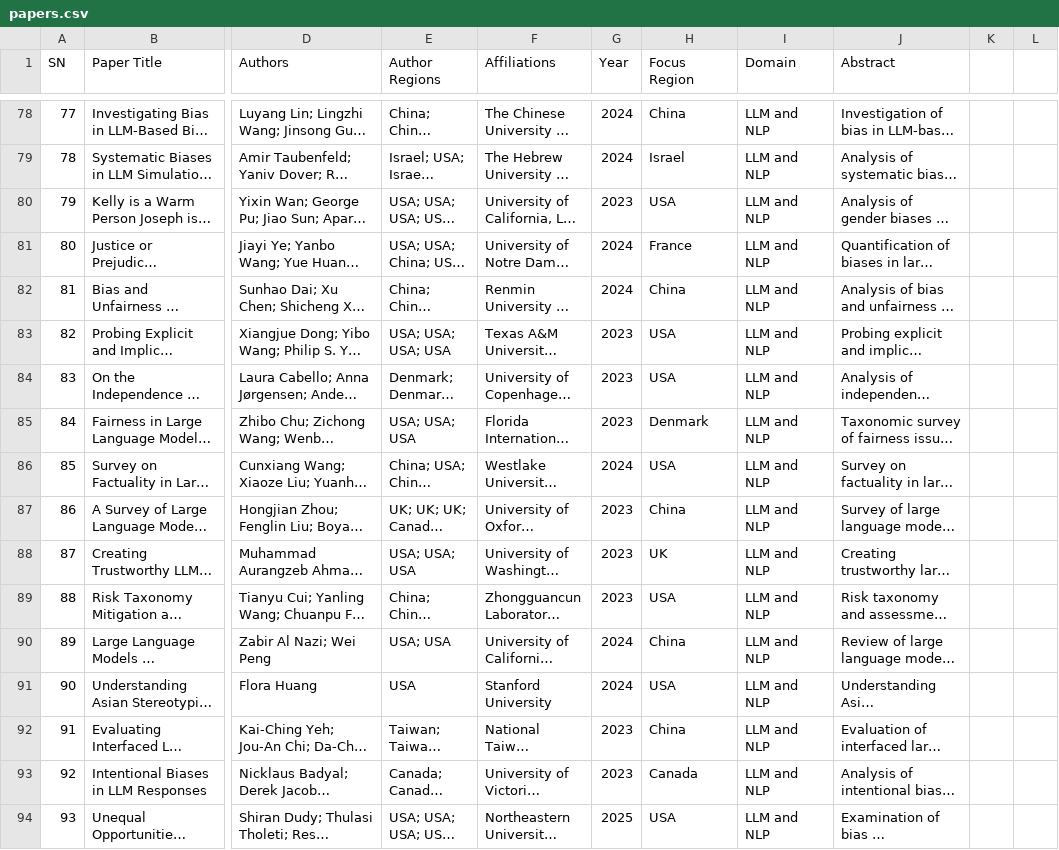
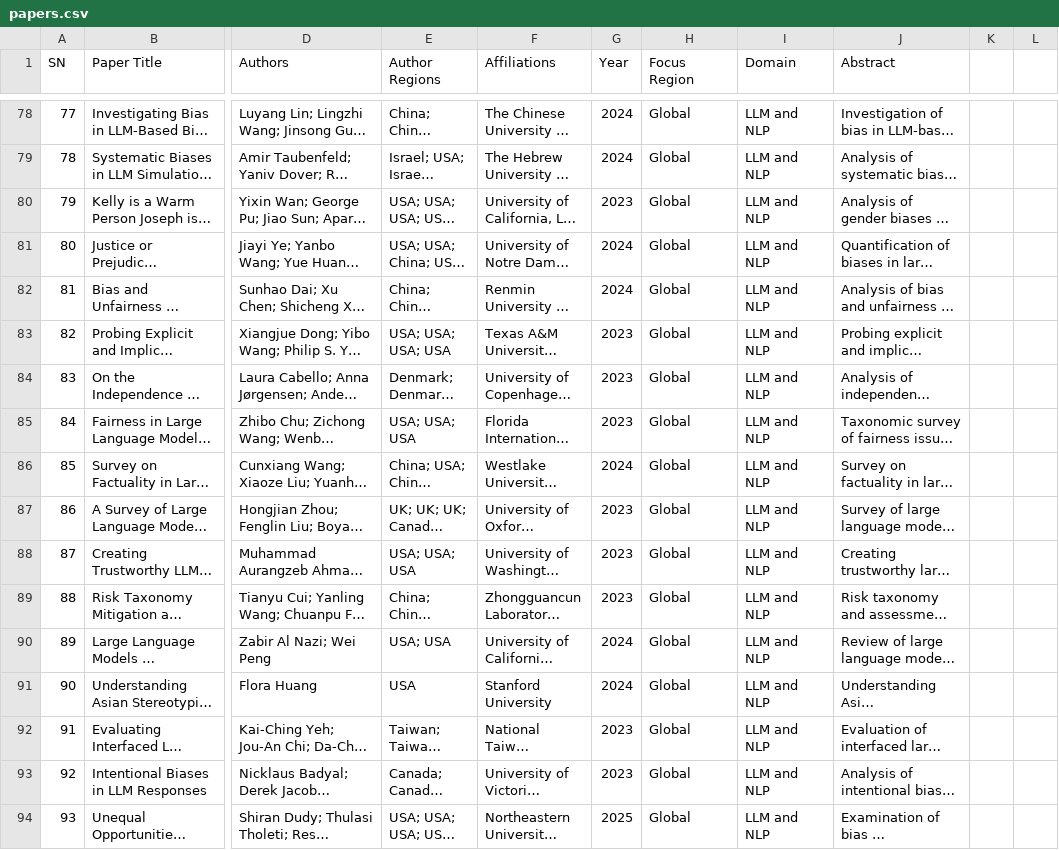
Before and after one commit to CAIRNepal/algorithmic-bias-survey, a CSV file: dashboard/public/papers.csv, drawn as a sheet; only a part is shown, gaps mark what is left out; long unchanged cells end in …; the diff covers the shown part only; the diff names each change by its address in the sheet, - before the commit and + after, or states it on an @@ line.

Commit message:
Update: Paper.csv correct focus regions

```diff
--- a/dashboard/public/papers.csv
+++ b/dashboard/public/papers.csv
-H78 (Focus Region): China
+H78 (Focus Region): Global
-H79 (Focus Region): Israel
+H79 (Focus Region): Global
-H80 (Focus Region): USA
+H80 (Focus Region): Global
-H81 (Focus Region): France
+H81 (Focus Region): Global
-H82 (Focus Region): China
+H82 (Focus Region): Global
-H83:H84 (Focus Region): USA
+H83:H84 (Focus Region): Global
-H85 (Focus Region): Denmark
+H85 (Focus Region): Global
-H86 (Focus Region): USA
+H86 (Focus Region): Global
-H87 (Focus Region): China
+H87 (Focus Region): Global
-H88 (Focus Region): UK
+H88 (Focus Region): Global
-H89 (Focus Region): USA
+H89 (Focus Region): Global
-H90 (Focus Region): China
+H90 (Focus Region): Global
-H91 (Focus Region): USA
+H91 (Focus Region): Global
-H92 (Focus Region): China
+H92 (Focus Region): Global
-H93 (Focus Region): Canada
+H93 (Focus Region): Global
-H94 (Focus Region): USA
+H94 (Focus Region): Global
```
Also changed, not shown: 46 edited cells elsewhere in this file.
